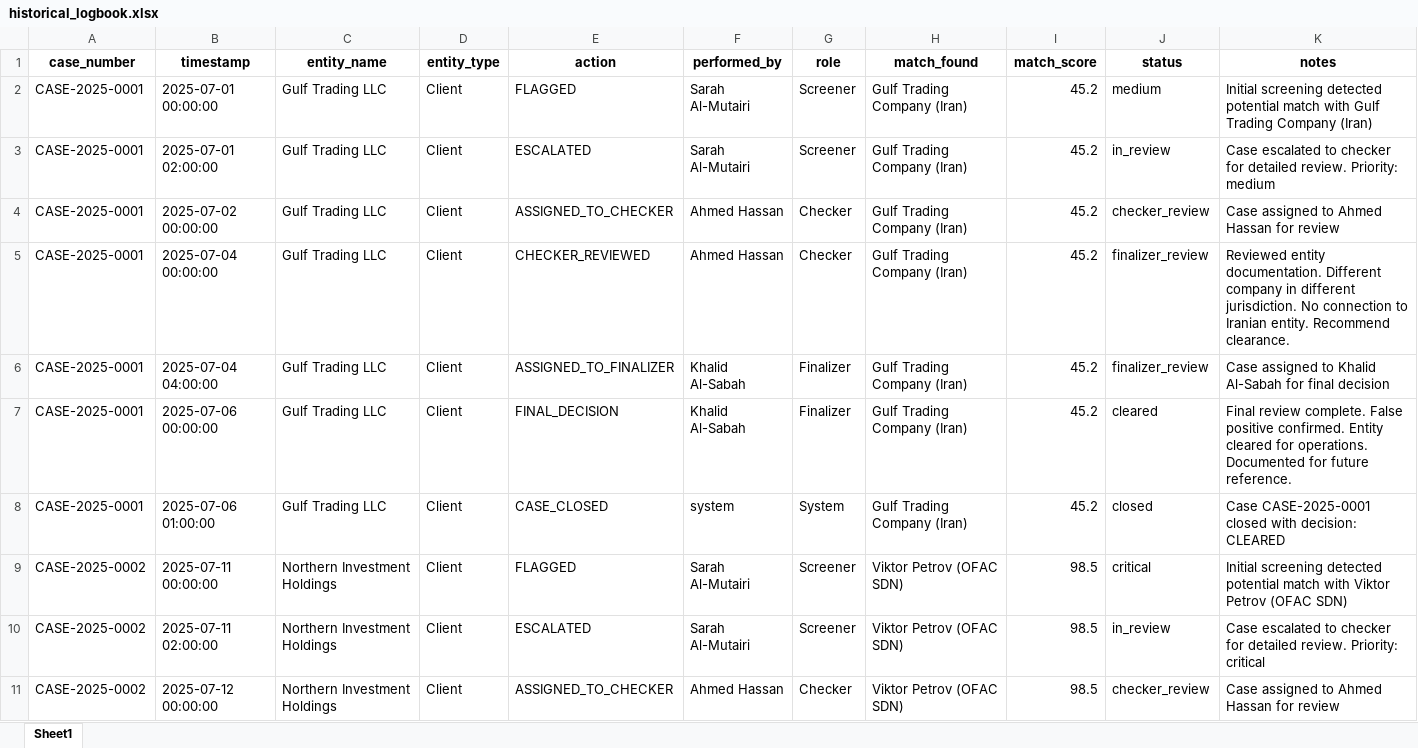
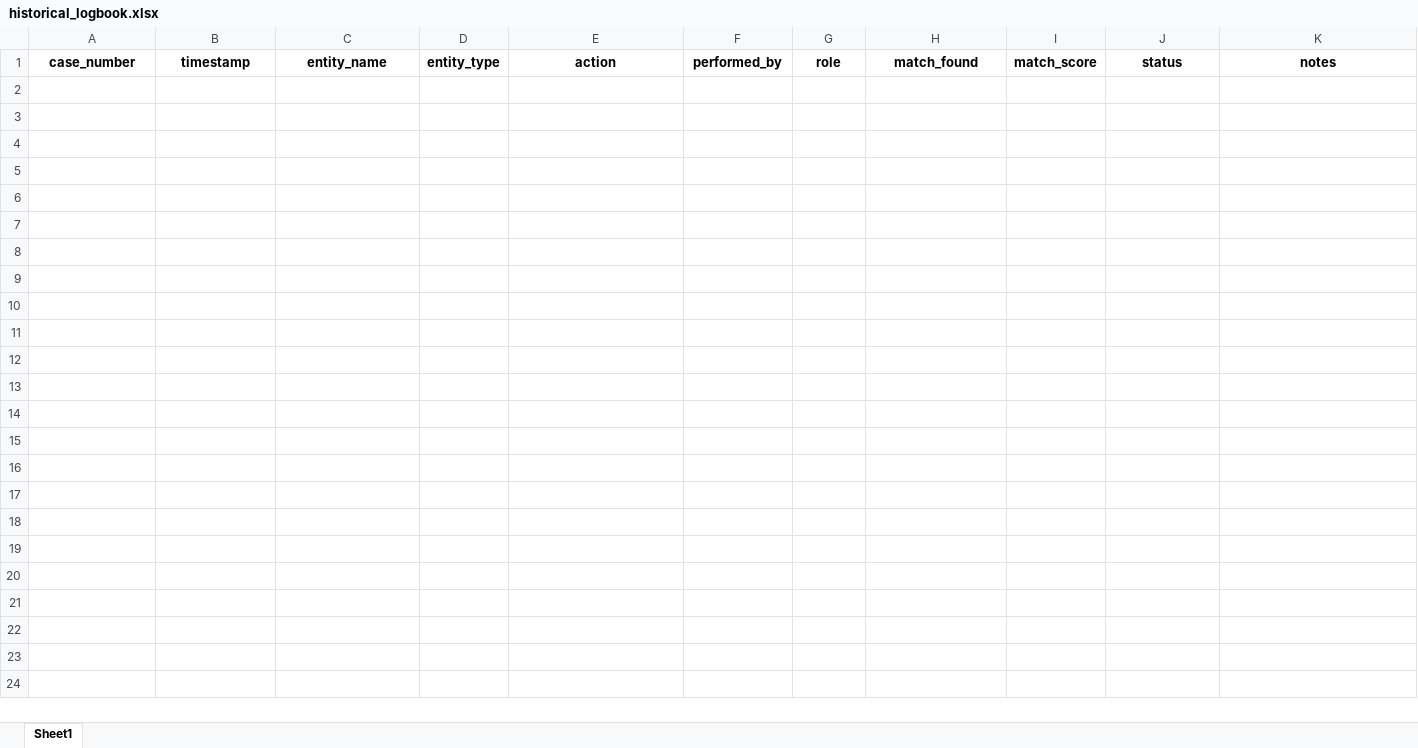
Before and after one commit to ayaangazali/fraud-detect, an Excel workbook: sample-data/historical_logbook.xlsx, sheet Sheet1, drawn as a sheet; only a part is shown; values as stored, in another font and other column widths than the file's, no borders; the diff covers the shown part only; the diff names each change by its address in the sheet, - before the commit and + after, or states it on an @@ line.

Commit message:
Phase 9 but now with excel pasring and no erros in matching and setting has info rn but would need performance changes on the excel screening system

```diff
--- a/sample-data/historical_logbook.xlsx (sheet Sheet1)
+++ b/sample-data/historical_logbook.xlsx (sheet Sheet1)
-row 2: CASE-2025-0001 | 2025-07-01 00:00:00 | Gulf Trading LLC | Client | FLAGGED | Sarah Al-Mutairi | Screener | Gulf Trading Company (Iran) | 45.2 | medium | Initial screening detected potential match with Gulf Trading Company (Iran)
-row 3: CASE-2025-0001 | 2025-07-01 02:00:00 | Gulf Trading LLC | Client | ESCALATED | Sarah Al-Mutairi | Screener | Gulf Trading Company (Iran) | 45.2 | in_review | Case escalated to checker for detailed review. Priority: medium
-row 4: CASE-2025-0001 | 2025-07-02 00:00:00 | Gulf Trading LLC | Client | ASSIGNED_TO_CHECKER | Ahmed Hassan | Checker | Gulf Trading Company (Iran) | 45.2 | checker_review | Case assigned to Ahmed Hassan for review
-row 5: CASE-2025-0001 | 2025-07-04 00:00:00 | Gulf Trading LLC | Client | CHECKER_REVIEWED | Ahmed Hassan | Checker | Gulf Trading Company (Iran) | 45.2 | finalizer_review | Reviewed entity documentation. Different company in different jurisdiction. No connection to Iranian entity. Recommend clearance.
-row 6: CASE-2025-0001 | 2025-07-04 04:00:00 | Gulf Trading LLC | Client | ASSIGNED_TO_FINALIZER | Khalid Al-Sabah | Finalizer | Gulf Trading Company (Iran) | 45.2 | finalizer_review | Case assigned to Khalid Al-Sabah for final decision
-row 7: CASE-2025-0001 | 2025-07-06 00:00:00 | Gulf Trading LLC | Client | FINAL_DECISION | Khalid Al-Sabah | Finalizer | Gulf Trading Company (Iran) | 45.2 | cleared | Final review complete. False positive confirmed. Entity cleared for operations. Documented for future reference.
-row 8: CASE-2025-0001 | 2025-07-06 01:00:00 | Gulf Trading LLC | Client | CASE_CLOSED | system | System | Gulf Trading Company (Iran) | 45.2 | closed | Case CASE-2025-0001 closed with decision: CLEARED
-row 9: CASE-2025-0002 | 2025-07-11 00:00:00 | Northern Investment Holdings | Client | FLAGGED | Sarah Al-Mutairi | Screener | Viktor Petrov (OFAC SDN) | 98.5 | critical | Initial screening detected potential match with Viktor Petrov (OFAC SDN)
-row 10: CASE-2025-0002 | 2025-07-11 02:00:00 | Northern Investment Holdings | Client | ESCALATED | Sarah Al-Mutairi | Screener | Viktor Petrov (OFAC SDN) | 98.5 | in_review | Case escalated to checker for detailed review. Priority: critical
-row 11: CASE-2025-0002 | 2025-07-12 00:00:00 | Northern Investment Holdings | Client | ASSIGNED_TO_CHECKER | Ahmed Hassan | Checker | Viktor Petrov (OFAC SDN) | 98.5 | checker_review | Case assigned to Ahmed Hassan for review
```
Also changed, not shown: 130 removed rows elsewhere in this sheet, 38 other files.
